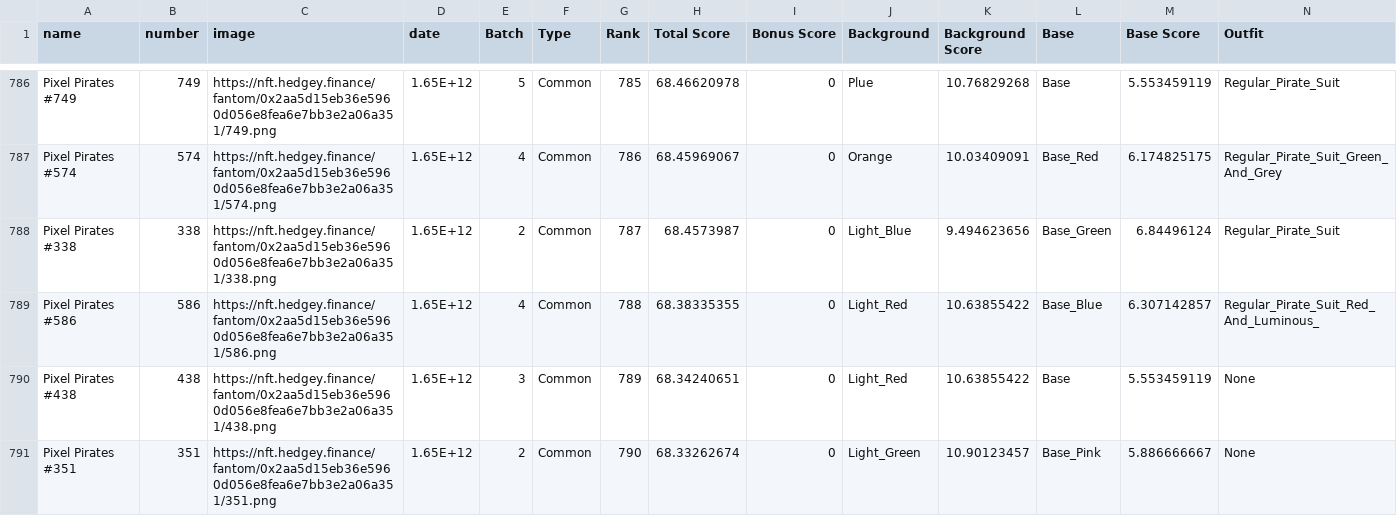
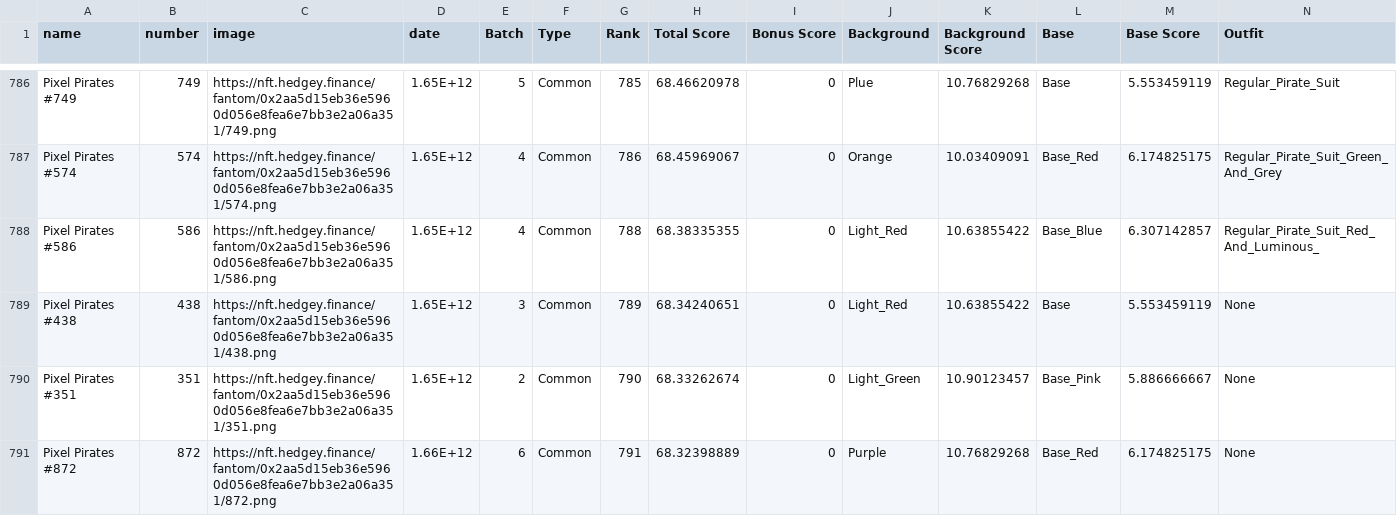
Before and after one commit to ALMIGHTYABE/Seven-c-Pirate-Crew, a CSV file: data/pixel pirates/traits.csv, drawn as a sheet; only a part is shown, gaps mark what is left out; the shorter side is filled out with more unchanged rows; rows hold the shown columns only; the diff names each change by its address in the sheet, - before the commit and + after, or states it on an @@ line.

```diff
--- a/data/pixel pirates/traits.csv
+++ b/data/pixel pirates/traits.csv
-row 788: Pixel Pirates #338 | 338 | https://nft.hedgey.finance/fantom/0x2aa5d15eb36e5960d056e8fea6e7bb3e2a06a351/338.png | 1.65E+12 | 2 | Common | 787 | 68.4573987 | 0 | Light_Blue | 9.494623656 | Base_Green | 6.84496124 | Regular_Pirate_Suit
```
